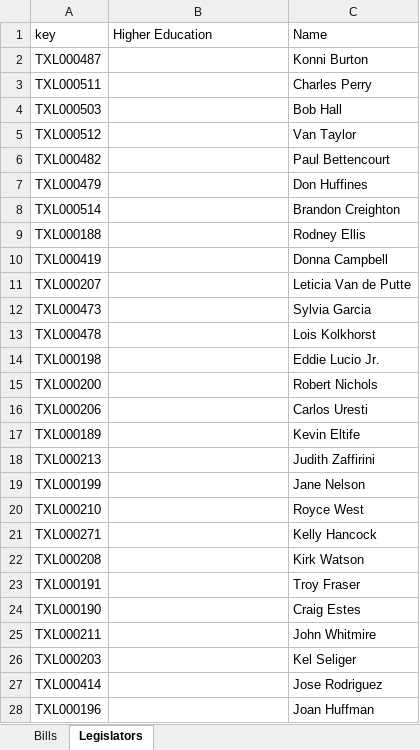
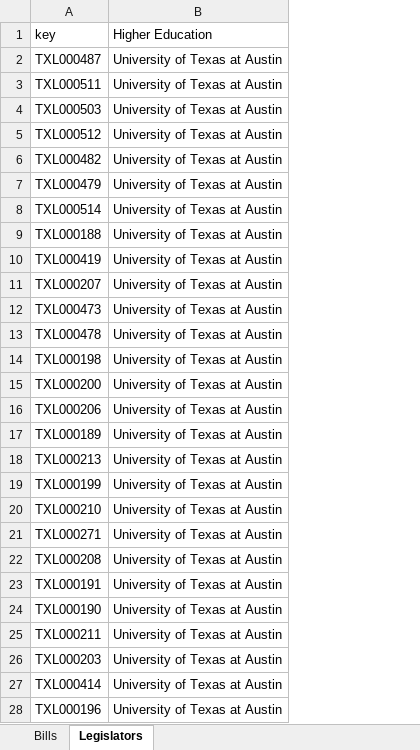
Before and after one commit to CuriousG102/Higher-Education-Interactive, an Excel workbook: website_app/copysheet.xlsx, sheet Legislators, drawn as a sheet; only a part is shown; values as stored, in another font and other column widths than the file's, no borders; the diff covers the shown part only; the diff names each change by its address in the sheet, - before the commit and + after, or states it on an @@ line.

```diff
--- a/website_app/copysheet.xlsx (sheet Legislators)
+++ b/website_app/copysheet.xlsx (sheet Legislators)
-column C (Name), rows 2-28: Konni Burton | Charles Perry | Bob Hall | Van Taylor | Paul Bettencourt | Don Huffines | Brandon Creighton | Rodney Ellis | Donna Campbell | Leticia Van de Putte | Sylvia Garcia | Lois Kolkhorst | Eddie Lucio Jr. | Robert Nichols | Carlos Uresti | Kevin Eltife | Judith Zaffirini | Jane Nelson | Royce West | Kelly Hancock | Kirk Watson | Troy Fraser | Craig Estes | John Whitmire | Kel Seliger | Jose Rodriguez | Joan Huffman
-B2:B28 (Higher Education): (empty)
+B2:B28 (Higher Education): University of Texas at Austin
```
Also changed, not shown: 154 edited cells elsewhere in this sheet, sheet Bills, 2 other files.
